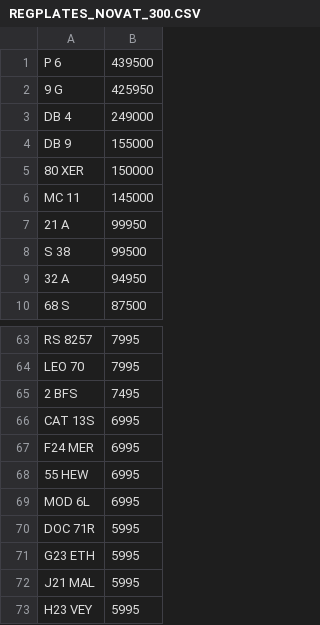
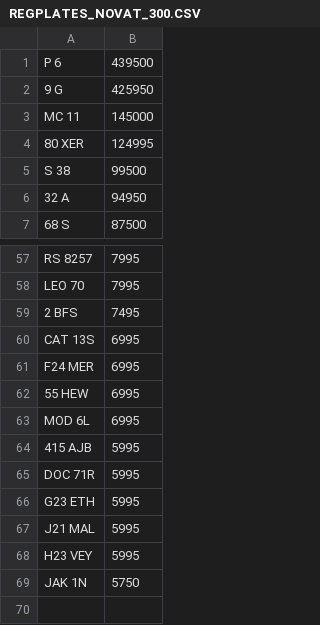
Before and after one commit to jamessaperia/simplyreg, a CSV file: csv/REGPLATES_NOVAT_300.CSV, drawn as a sheet; only a part is shown, gaps mark what is left out; the shorter side is filled out with more unchanged rows; the diff covers the shown part only.

```diff
--- a/csv/REGPLATES_NOVAT_300.CSV
+++ b/csv/REGPLATES_NOVAT_300.CSV
@@ -2,7 +2,4 @@ P 6,439500
 9 G,425950
-DB 4,249000
-DB 9,155000
-80 XER,150000
 MC 11,145000
-21 A,99950
+80 XER,124995
 S 38,99500
@@ -69,2 +63,3 @@ F24 MER,6995
 MOD 6L,6995
+415 AJB,5995
 DOC 71R,5995
```
Also changed, not shown: 5 added rows and 8 removed rows elsewhere in this file, csv/EMARK_PLUSVAT_380.csv.
